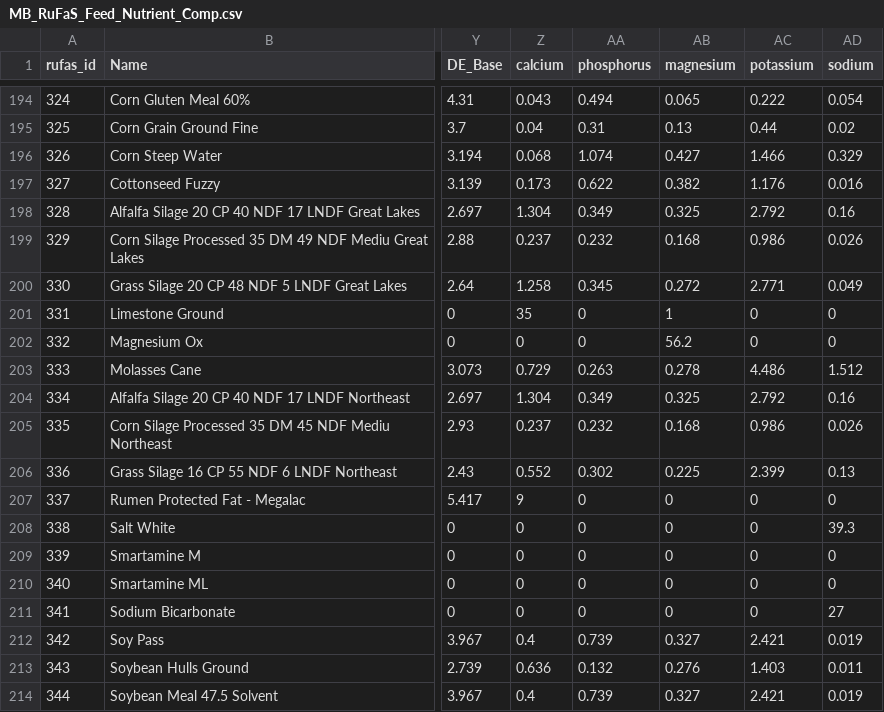
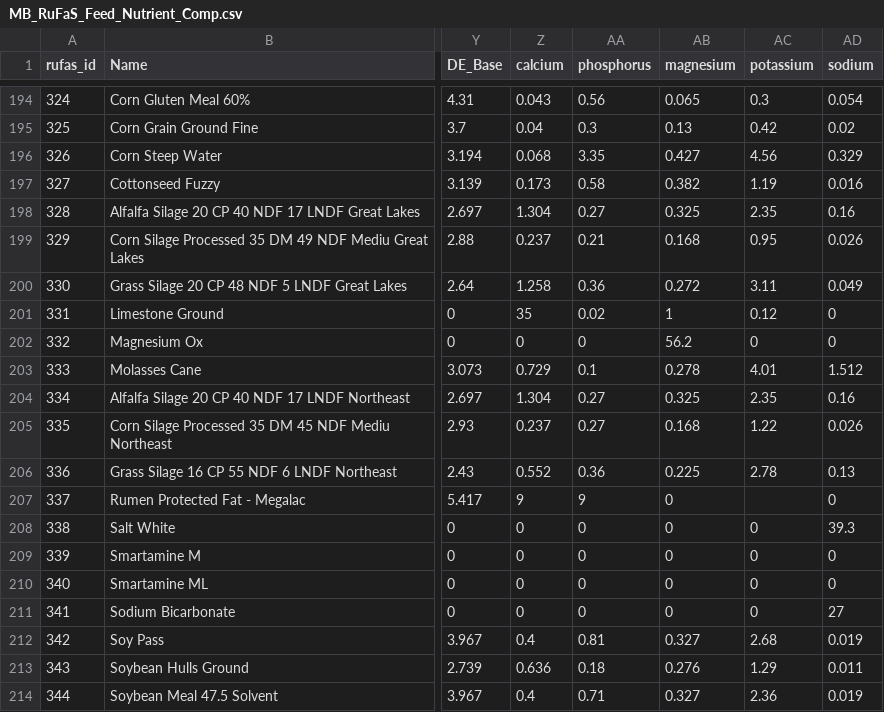
Before and after one commit to paradox3206/RuFaS, a CSV file: input/data/feed/MB_RuFaS_Feed_Nutrient_Comp.csv, drawn as a sheet; only a part is shown, gaps mark what is left out; the diff covers the shown part only; the diff names each change by its address in the sheet, - before the commit and + after, or states it on an @@ line.

```diff
--- a/input/data/feed/MB_RuFaS_Feed_Nutrient_Comp.csv
+++ b/input/data/feed/MB_RuFaS_Feed_Nutrient_Comp.csv
-AA194 (phosphorus): 0.494
+AA194 (phosphorus): 0.56
-AC194 (potassium): 0.222
+AC194 (potassium): 0.3
-AA195 (phosphorus): 0.31
+AA195 (phosphorus): 0.3
-AC195 (potassium): 0.44
+AC195 (potassium): 0.42
-AA196 (phosphorus): 1.074
+AA196 (phosphorus): 3.35
-AC196 (potassium): 1.466
+AC196 (potassium): 4.56
-AA197 (phosphorus): 0.622
+AA197 (phosphorus): 0.58
-AC197 (potassium): 1.176
+AC197 (potassium): 1.19
-AA198 (phosphorus): 0.349
+AA198 (phosphorus): 0.27
-AC198 (potassium): 2.792
+AC198 (potassium): 2.35
-AA199 (phosphorus): 0.232
+AA199 (phosphorus): 0.21
-AC199 (potassium): 0.986
+AC199 (potassium): 0.95
-AA200 (phosphorus): 0.345
+AA200 (phosphorus): 0.36
-AC200 (potassium): 2.771
+AC200 (potassium): 3.11
-AA201 (phosphorus): 0
+AA201 (phosphorus): 0.02
-AC201 (potassium): 0
+AC201 (potassium): 0.12
-AA203 (phosphorus): 0.263
+AA203 (phosphorus): 0.1
-AC203 (potassium): 4.486
+AC203 (potassium): 4.01
-AA204 (phosphorus): 0.349
+AA204 (phosphorus): 0.27
-AC204 (potassium): 2.792
+AC204 (potassium): 2.35
-AA205 (phosphorus): 0.232
+AA205 (phosphorus): 0.27
-AC205 (potassium): 0.986
+AC205 (potassium): 1.22
-AA206 (phosphorus): 0.302
+AA206 (phosphorus): 0.36
-AC206 (potassium): 2.399
+AC206 (potassium): 2.78
-AA207 (phosphorus): 0
+AA207 (phosphorus): 9
-AC207 (potassium): 0
+AC207 (potassium): (empty)
-AA212 (phosphorus): 0.739
+AA212 (phosphorus): 0.81
-AC212 (potassium): 2.421
+AC212 (potassium): 2.68
-AA213 (phosphorus): 0.132
+AA213 (phosphorus): 0.18
-AC213 (potassium): 1.403
+AC213 (potassium): 1.29
-AA214 (phosphorus): 0.739
+AA214 (phosphorus): 0.71
-AC214 (potassium): 2.421
+AC214 (potassium): 2.36
```
Also changed, not shown: 50 edited cells elsewhere in this file, 3 other files.
